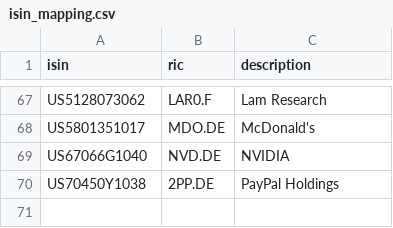
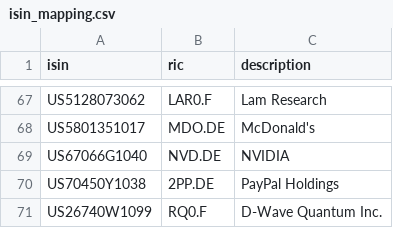
Before and after one commit to kapsner/miscellaneous2, a CSV file: r2source/fin/isin_mapping.csv, drawn as a sheet; only a part is shown, gaps mark what is left out; the diff names each change by its address in the sheet, - before the commit and + after, or states it on an @@ line.

Commit message:
chore: updated isin mapping and ric

```diff
--- a/r2source/fin/isin_mapping.csv
+++ b/r2source/fin/isin_mapping.csv
+row 71: US26740W1099 | RQ0.F | D-Wave Quantum Inc.
```
Also changed, not shown: 1 other file.
